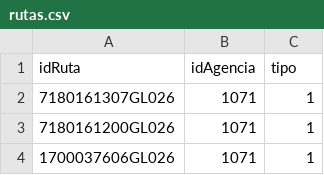
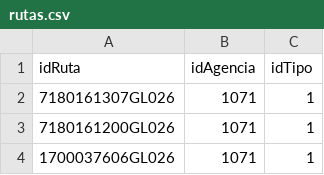
Before and after one commit to unaialberdi22/PFG2DAM3, a CSV file: DB/data/rutas.csv, drawn as a sheet; only a part is shown.

```diff
--- a/DB/data/rutas.csv
+++ b/DB/data/rutas.csv
@@ -1,2 +1,2 @@
-idRuta,idAgencia,tipo
+idRuta,idAgencia,idTipo
 7180161307GL026,1071,1
```
Also changed, not shown: 4 other files.
